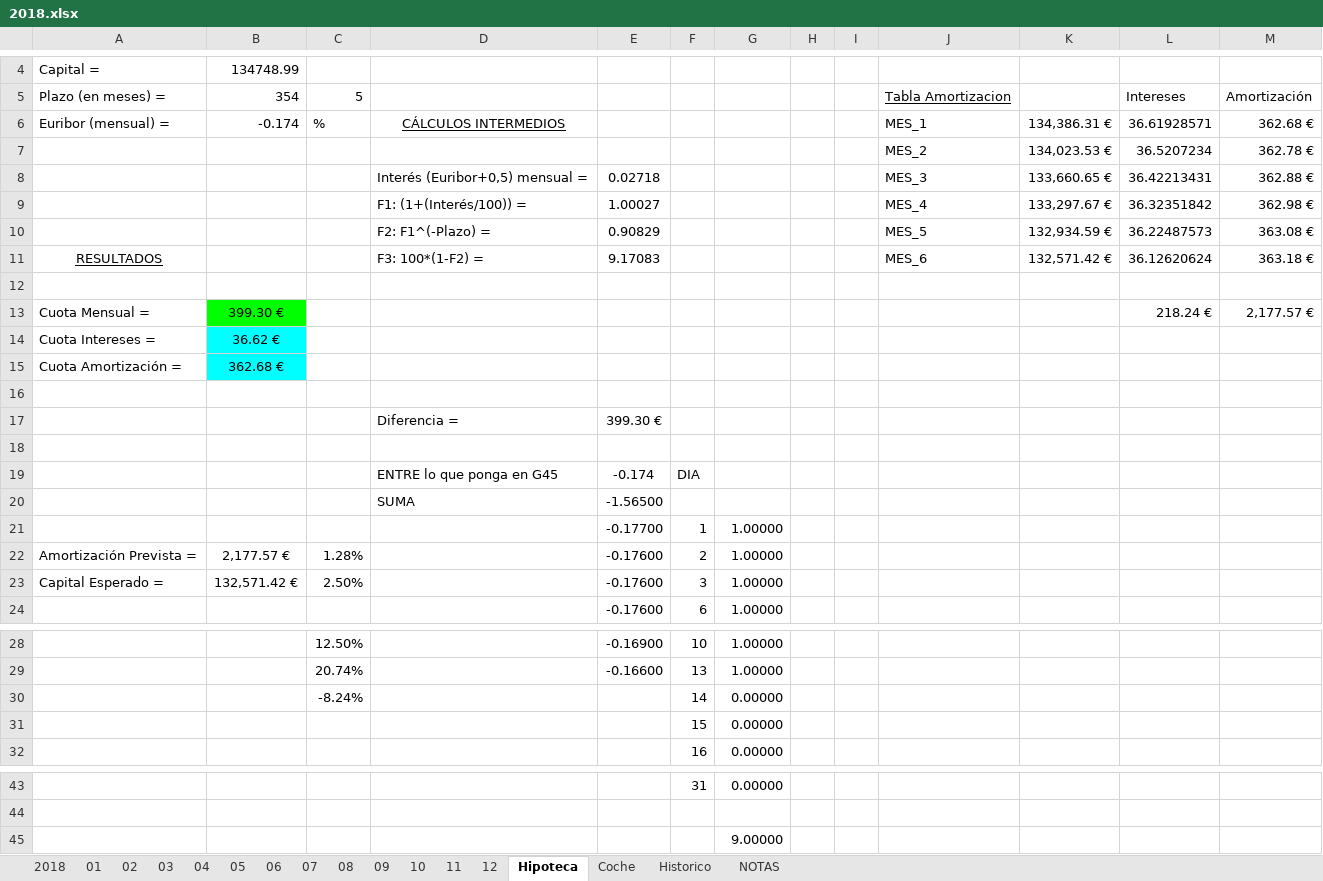
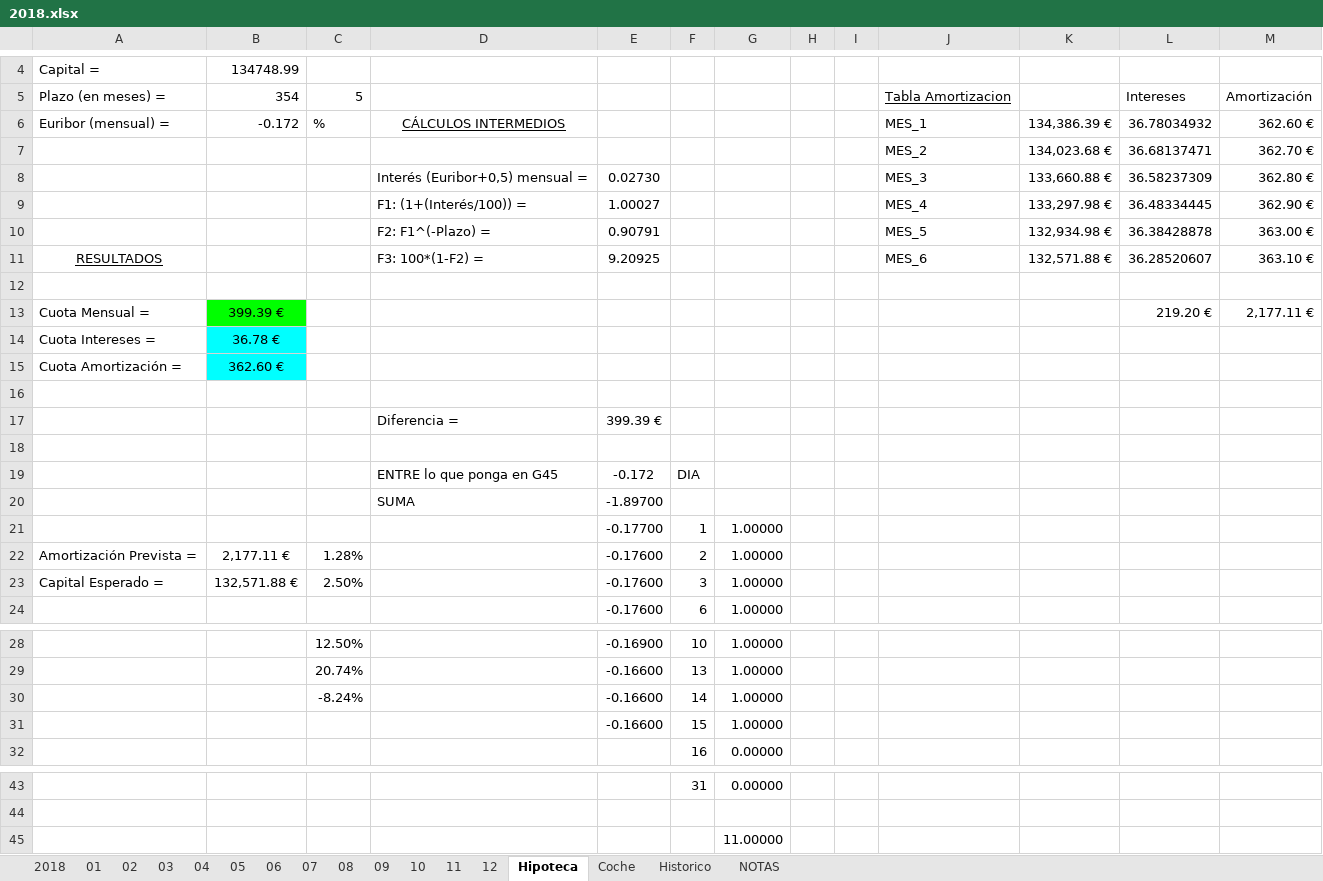
Before and after one commit to mrojassuarez/MRS_Manager, an Excel workbook: 2018/2018.xlsx, sheet Hipoteca, drawn as a sheet; only a part is shown, gaps mark what is left out; values as stored, in another font and other column widths than the file's, no borders; removed rows and columns are numbered as before the commit, all else as after; the diff names each change by its address in the sheet, - before the commit and + after, or states it on an @@ line.

```diff
--- a/2018/2018.xlsx (sheet Hipoteca)
+++ b/2018/2018.xlsx (sheet Hipoteca)
-B6: -0.174
+B6: -0.172
-K6: 134,386.31 €
+K6: 134,386.39 €
-L6: 36.61928571
+L6: 36.78034932
-M6: 362.68 €
+M6: 362.60 €
-row 7:  |  |  |  |  |  |  |  |  | MES_2 | 134,023.53 € | 36.5207234 | 362.78 €
-row 8:  |  |  | Interés (Euribor+0,5) mensual = | 0.02718 |  |  |  |  | MES_3 | 133,660.65 € | 36.42213431 | 362.88 €
-row 9:  |  |  | F1: (1+(Interés/100)) = | 1.00027 |  |  |  |  | MES_4 | 133,297.67 € | 36.32351842 | 362.98 €
-row 10:  |  |  | F2: F1^(-Plazo) = | 0.90829 |  |  |  |  | MES_5 | 132,934.59 € | 36.22487573 | 363.08 €
+row 7:  |  |  |  |  |  |  |  |  | MES_2 | 134,023.68 € | 36.68137471 | 362.70 €
+row 8:  |  |  | Interés (Euribor+0,5) mensual = | 0.02730 |  |  |  |  | MES_3 | 133,660.88 € | 36.58237309 | 362.80 €
+row 9:  |  |  | F1: (1+(Interés/100)) = | 1.00027 |  |  |  |  | MES_4 | 133,297.98 € | 36.48334445 | 362.90 €
+row 10:  |  |  | F2: F1^(-Plazo) = | 0.90791 |  |  |  |  | MES_5 | 132,934.98 € | 36.38428878 | 363.00 €
-E11: 9.17083
+E11: 9.20925
-K11: 132,571.42 €
+K11: 132,571.88 €
-L11: 36.12620624
+L11: 36.28520607
-M11: 363.18 €
+M11: 363.10 €
-row 13: Cuota Mensual = | 399.30 € |  |  |  |  |  |  |  |  |  | 218.24 € | 2,177.57 €
+row 13: Cuota Mensual = | 399.39 € |  |  |  |  |  |  |  |  |  | 219.20 € | 2,177.11 €
-B14: 36.62 €
+B14: 36.78 €
-B15: 362.68 €
+B15: 362.60 €
-E17: 399.30 €
+E17: 399.39 €
-E19: -0.174
+E19: -0.172
-E20: -1.56500
+E20: -1.89700
-B22: 2,177.57 €
+B22: 2,177.11 €
-B23: 132,571.42 €
+B23: 132,571.88 €
-E30: (empty)
+E30: -0.16600
-G30: 0.00000
+G30: 1.00000
-row 31:  |  |  |  |  | 15 | 0.00000
+row 31:  |  |  |  | -0.16600 | 15 | 1.00000
-G45: 9.00000
+G45: 11.00000
```
Also changed, not shown: sheet 2018, sheet 08, sheet Historico, Redmine_Manager.xlsx.
